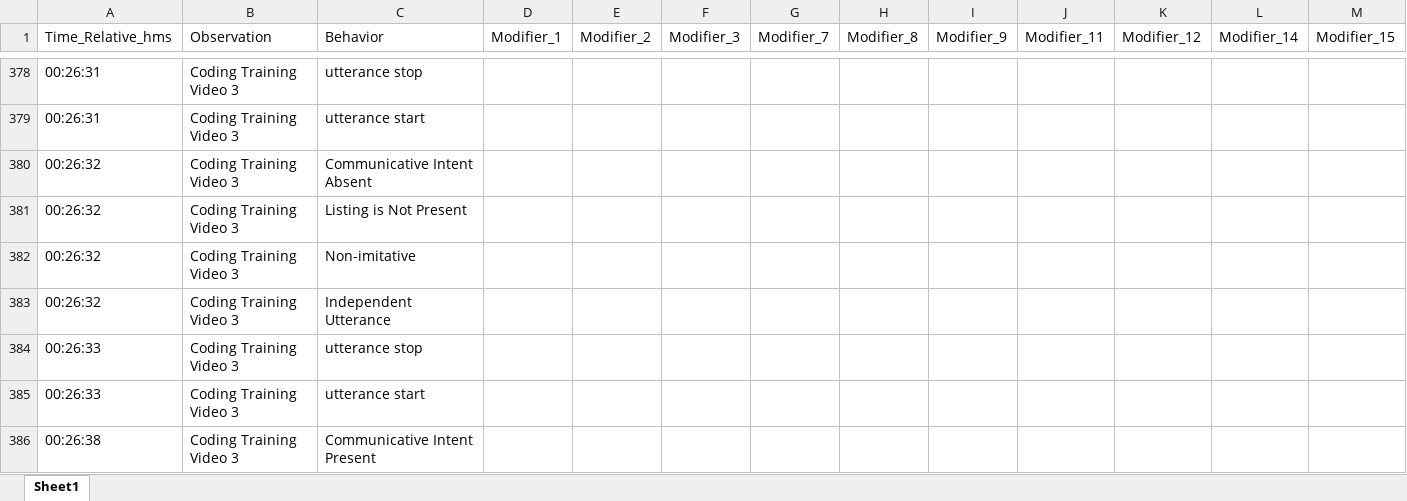
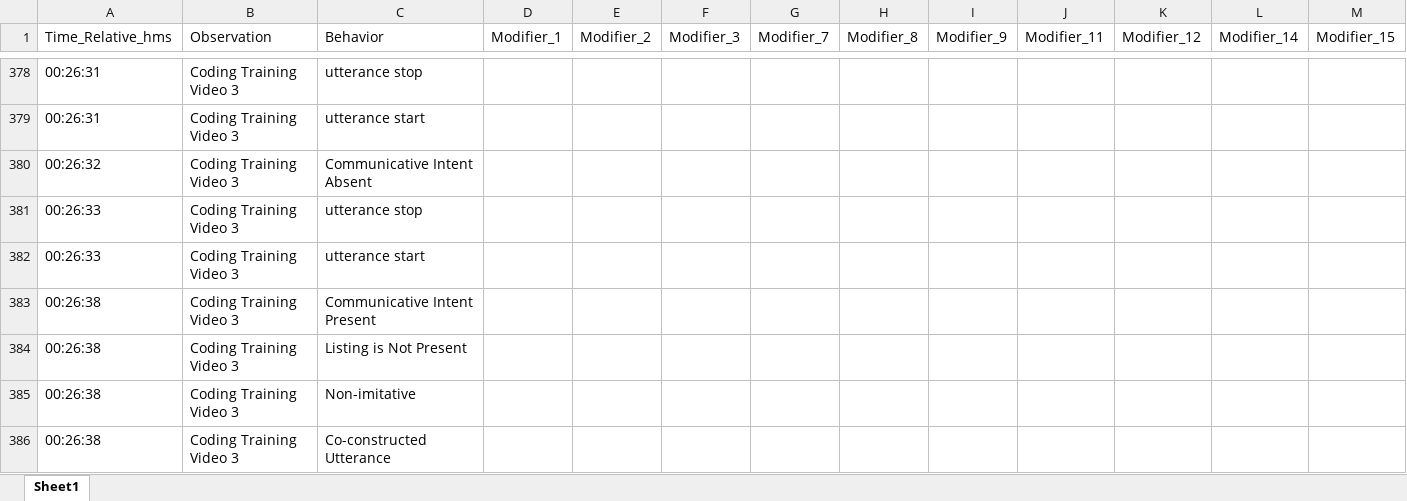
Before and after one commit to rozinanastyona-sketch/Coding-checker-, an Excel workbook: reference_keys/KEY_Video_3.xlsx, sheet Sheet1, drawn as a sheet; only a part is shown, gaps mark what is left out; the shorter side is filled out with more unchanged rows; values as stored, in another font and other column widths than the file's, no borders; rows hold the shown columns only; the diff names each change by its address in the sheet, - before the commit and + after, or states it on an @@ line.

Commit message:
KEY_Video_3: a CI-Absent utterance receives no additional codes (OD)

```diff
--- a/reference_keys/KEY_Video_3.xlsx (sheet Sheet1)
+++ b/reference_keys/KEY_Video_3.xlsx (sheet Sheet1)
-row 381: 00:26:32 | Coding Training Video 3 | Listing is Not Present
-row 382: 00:26:32 | Coding Training Video 3 | Non-imitative
-row 383: 00:26:32 | Coding Training Video 3 | Independent Utterance
```
